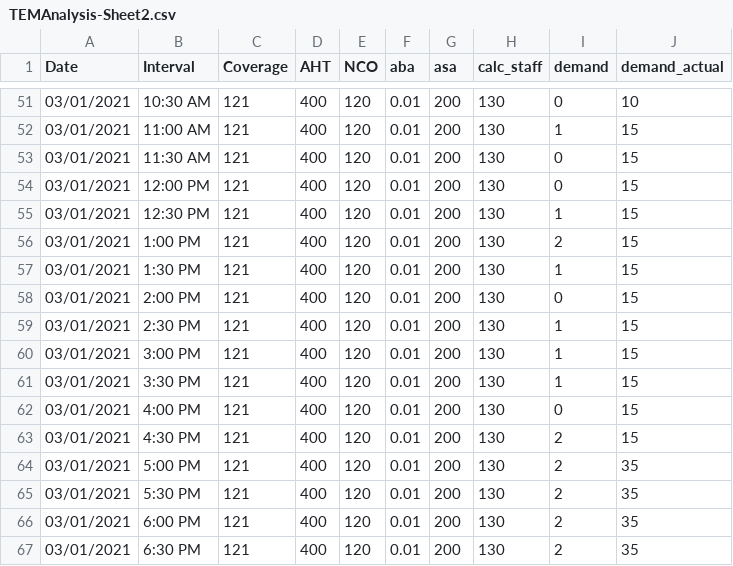
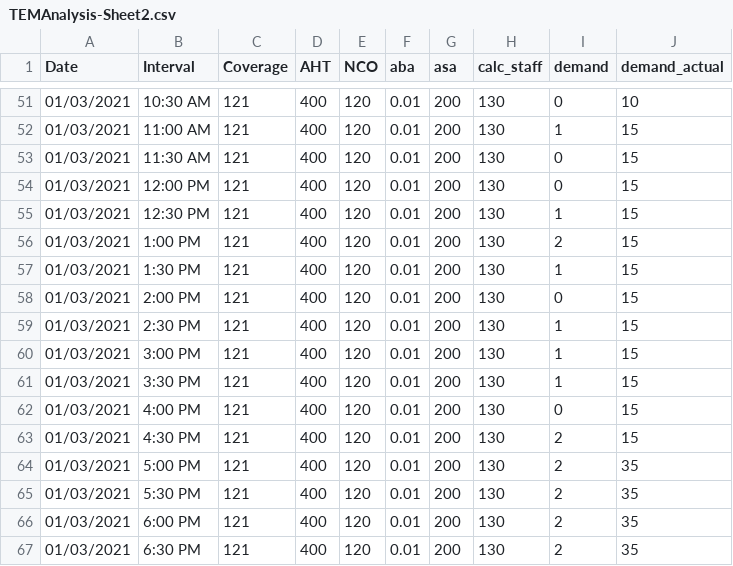
Before and after one commit to manishnextsteps/tem-dashboard, a CSV file: public/TEMAnalysis-Sheet2.csv, drawn as a sheet; only a part is shown, gaps mark what is left out; the diff covers the shown part only.

Commit message:
Date picker & slider added

```diff
--- a/public/TEMAnalysis-Sheet2.csv
+++ b/public/TEMAnalysis-Sheet2.csv
@@ -51,17 +51,17 @@ Date,Interval,Coverage,AHT,NCO,aba,asa,calc_staff,demand,demand_actual
-03/01/2021,10:30 AM,121,400,120,0.01,200,130,0,10
-03/01/2021,11:00 AM,121,400,120,0.01,200,130,1,15
-03/01/2021,11:30 AM,121,400,120,0.01,200,130,0,15
-03/01/2021,12:00 PM,121,400,120,0.01,200,130,0,15
-03/01/2021,12:30 PM,121,400,120,0.01,200,130,1,15
-03/01/2021,1:00 PM,121,400,120,0.01,200,130,2,15
-03/01/2021,1:30 PM,121,400,120,0.01,200,130,1,15
-03/01/2021,2:00 PM,121,400,120,0.01,200,130,0,15
-03/01/2021,2:30 PM,121,400,120,0.01,200,130,1,15
-03/01/2021,3:00 PM,121,400,120,0.01,200,130,1,15
-03/01/2021,3:30 PM,121,400,120,0.01,200,130,1,15
-03/01/2021,4:00 PM,121,400,120,0.01,200,130,0,15
-03/01/2021,4:30 PM,121,400,120,0.01,200,130,2,15
-03/01/2021,5:00 PM,121,400,120,0.01,200,130,2,35
-03/01/2021,5:30 PM,121,400,120,0.01,200,130,2,35
-03/01/2021,6:00 PM,121,400,120,0.01,200,130,2,35
-03/01/2021,6:30 PM,121,400,120,0.01,200,130,2,35
+01/03/2021,10:30 AM,121,400,120,0.01,200,130,0,10
+01/03/2021,11:00 AM,121,400,120,0.01,200,130,1,15
+01/03/2021,11:30 AM,121,400,120,0.01,200,130,0,15
+01/03/2021,12:00 PM,121,400,120,0.01,200,130,0,15
+01/03/2021,12:30 PM,121,400,120,0.01,200,130,1,15
+01/03/2021,1:00 PM,121,400,120,0.01,200,130,2,15
+01/03/2021,1:30 PM,121,400,120,0.01,200,130,1,15
+01/03/2021,2:00 PM,121,400,120,0.01,200,130,0,15
+01/03/2021,2:30 PM,121,400,120,0.01,200,130,1,15
+01/03/2021,3:00 PM,121,400,120,0.01,200,130,1,15
+01/03/2021,3:30 PM,121,400,120,0.01,200,130,1,15
+01/03/2021,4:00 PM,121,400,120,0.01,200,130,0,15
+01/03/2021,4:30 PM,121,400,120,0.01,200,130,2,15
+01/03/2021,5:00 PM,121,400,120,0.01,200,130,2,35
+01/03/2021,5:30 PM,121,400,120,0.01,200,130,2,35
+01/03/2021,6:00 PM,121,400,120,0.01,200,130,2,35
+01/03/2021,6:30 PM,121,400,120,0.01,200,130,2,35
```
Also changed, not shown: 27 edited cells elsewhere in this file, 8 other files.
